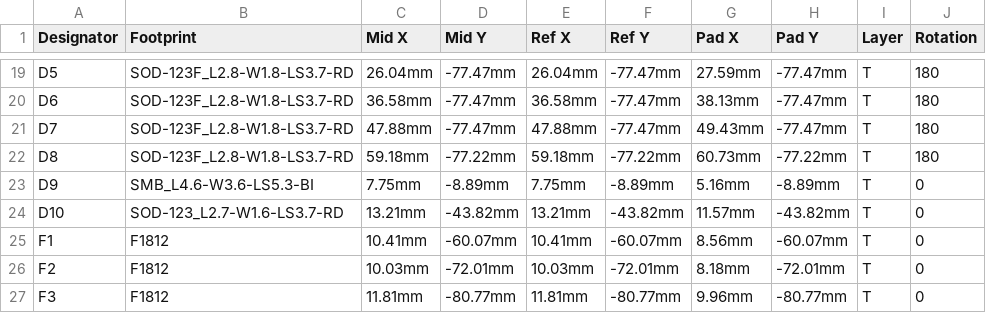
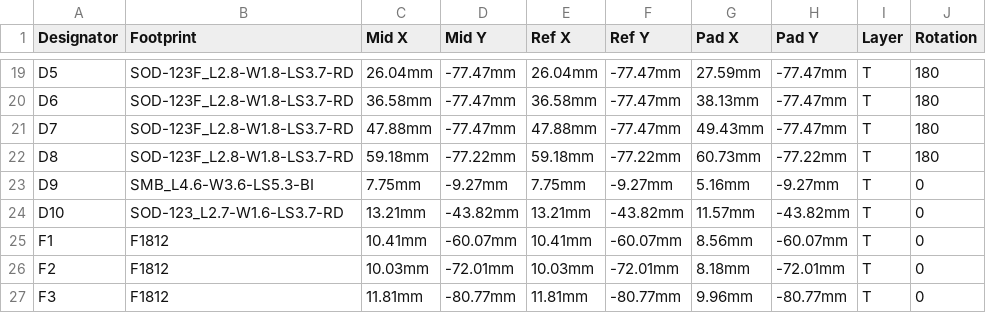
Before and after one commit to dereulenspiegel/cbpi_hat, a CSV file: production_files/pick_and_place.csv, drawn as a sheet; only a part is shown, gaps mark what is left out; the diff names each change by its address in the sheet, - before the commit and + after, or states it on an @@ line.

Commit message:
A few more optimizations in parts and trace placement

```diff
--- a/production_files/pick_and_place.csv
+++ b/production_files/pick_and_place.csv
-D23 (Mid Y): -8.89mm
+D23 (Mid Y): -9.27mm
-F23 (Ref Y): -8.89mm
+F23 (Ref Y): -9.27mm
-H23 (Pad Y): -8.89mm
+H23 (Pad Y): -9.27mm
```
Also changed, not shown: 2 other files.
